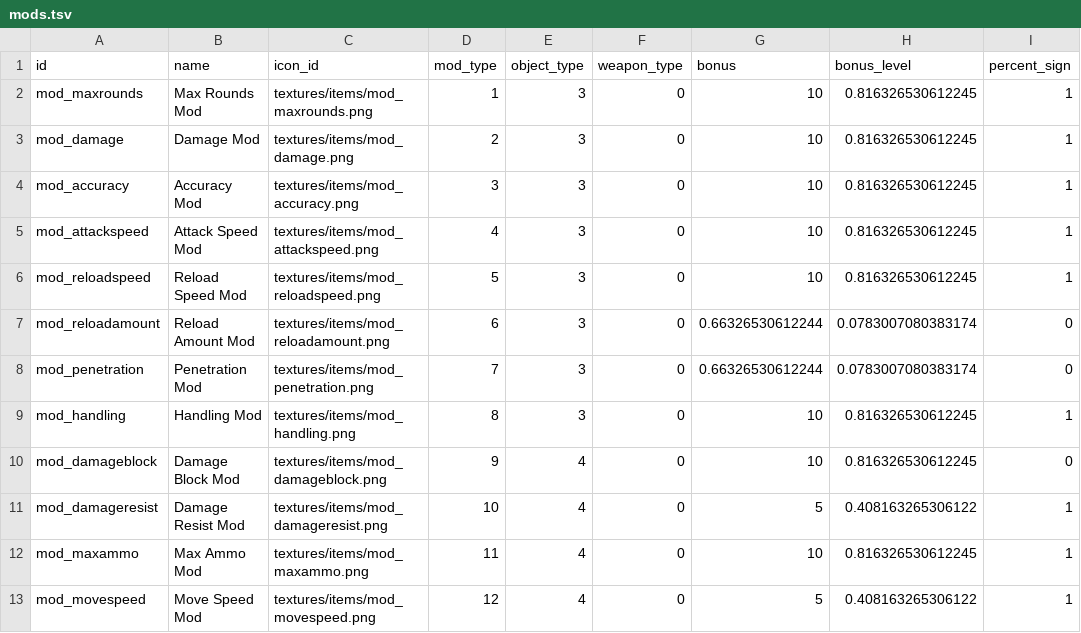
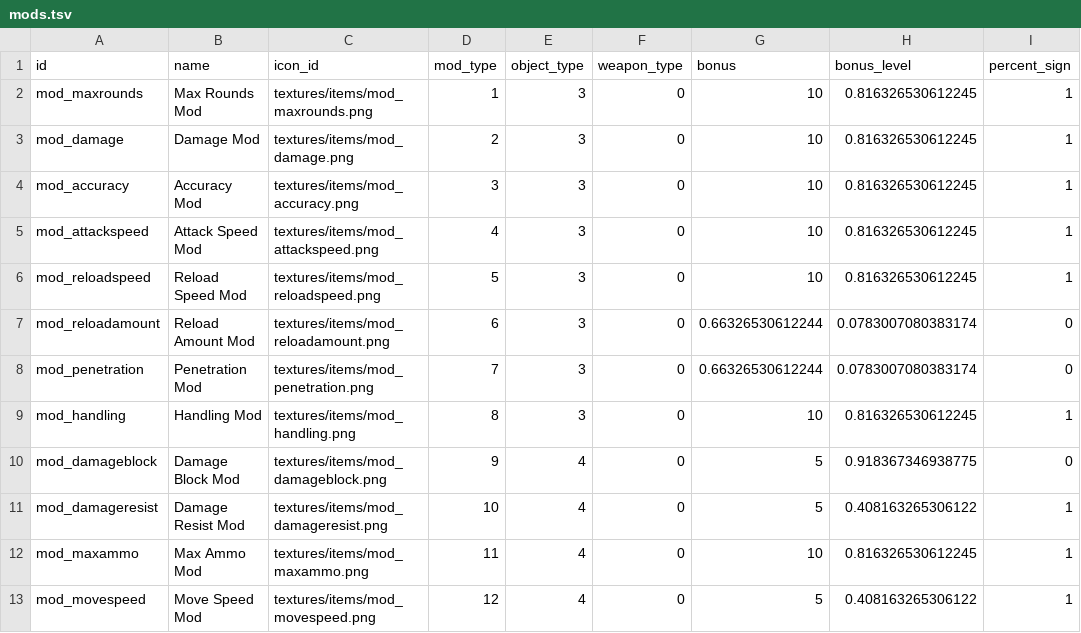
Before and after one commit to ololoken/emptyclip, a TSV file: working/tables/mods.tsv, drawn as a sheet.

Commit message:
mod stat update

```diff
--- a/working/tables/mods.tsv
+++ b/working/tables/mods.tsv
@@ -9,3 +9,3 @@ mod_penetration	Penetration Mod	textures/items/mod_penetration.png	7	3	0	0.66326
 mod_handling	Handling Mod	textures/items/mod_handling.png	8	3	0	10	0.816326530612245	1
-mod_damageblock	Damage Block Mod	textures/items/mod_damageblock.png	9	4	0	10	0.816326530612245	0
+mod_damageblock	Damage Block Mod	textures/items/mod_damageblock.png	9	4	0	5	0.918367346938775	0
 mod_damageresist	Damage Resist Mod	textures/items/mod_damageresist.png	10	4	0	5	0.408163265306122	1
```
